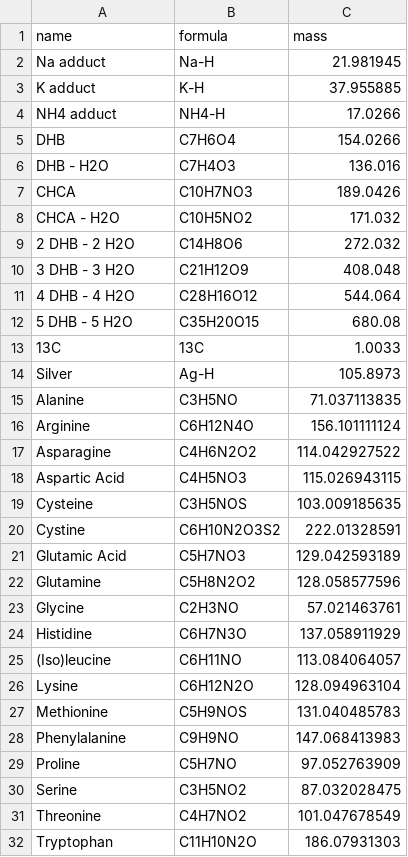
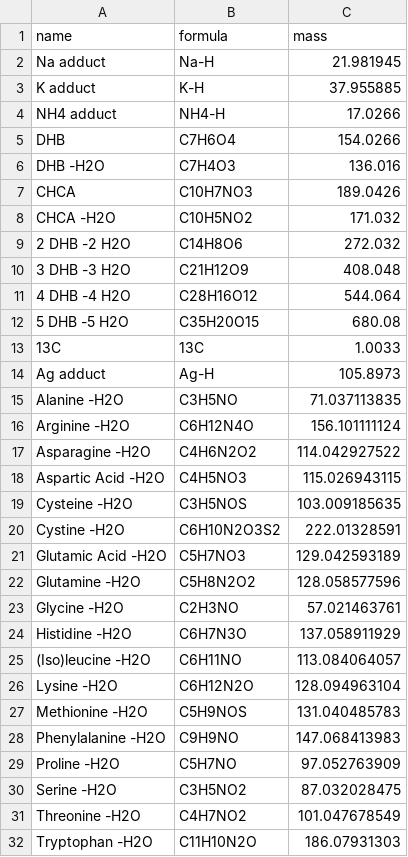
Before and after one commit to kbseah/mass2adduct, a TSV file: data-raw/adducts.tsv, drawn as a sheet; only a part is shown; the diff covers the shown part only.

Commit message:
Fix formatting and tidy entries in adducts table

```diff
--- a/data-raw/adducts.tsv
+++ b/data-raw/adducts.tsv
@@ -5,28 +5,28 @@ NH4 adduct	NH4-H	17.0266
 DHB	C7H6O4	154.0266
-DHB - H2O	C7H4O3	136.016
+DHB -H2O	C7H4O3	136.016
 CHCA	C10H7NO3	189.0426
-CHCA - H2O	C10H5NO2	171.032
-2 DHB - 2 H2O	C14H8O6	272.032
-3 DHB - 3 H2O	C21H12O9	408.048
-4 DHB - 4 H2O	C28H16O12	544.064
-5 DHB - 5 H2O	C35H20O15	680.08
+CHCA -H2O	C10H5NO2	171.032
+2 DHB -2 H2O	C14H8O6	272.032
+3 DHB -3 H2O	C21H12O9	408.048
+4 DHB -4 H2O	C28H16O12	544.064
+5 DHB -5 H2O	C35H20O15	680.08
 13C	13C	1.0033
-Silver	Ag-H	105.8973
-Alanine	C3H5NO	71.037113835
-Arginine	C6H12N4O	156.101111124
-Asparagine	C4H6N2O2	114.042927522
-Aspartic Acid	C4H5NO3	115.026943115
-Cysteine	C3H5NOS	103.009185635
-Cystine	C6H10N2O3S2	222.01328591
-Glutamic Acid	C5H7NO3	129.042593189
-Glutamine	C5H8N2O2	128.058577596
-Glycine	C2H3NO	57.021463761
-Histidine	C6H7N3O	137.058911929
-(Iso)leucine	C6H11NO	113.084064057
-Lysine	C6H12N2O	128.094963104
-Methionine	C5H9NOS	131.040485783
-Phenylalanine	C9H9NO	147.068413983
-Proline	C5H7NO	97.052763909
-Serine	C3H5NO2	87.032028475
-Threonine	C4H7NO2	101.047678549
-Tryptophan	C11H10N2O	186.07931303
+Ag adduct	Ag-H	105.8973
+Alanine -H2O	C3H5NO	71.037113835
+Arginine -H2O	C6H12N4O	156.101111124
+Asparagine -H2O	C4H6N2O2	114.042927522
+Aspartic Acid -H2O	C4H5NO3	115.026943115
+Cysteine -H2O	C3H5NOS	103.009185635
+Cystine -H2O	C6H10N2O3S2	222.01328591
+Glutamic Acid -H2O	C5H7NO3	129.042593189
+Glutamine -H2O	C5H8N2O2	128.058577596
+Glycine -H2O	C2H3NO	57.021463761
+Histidine -H2O	C6H7N3O	137.058911929
+(Iso)leucine -H2O	C6H11NO	113.084064057
+Lysine -H2O	C6H12N2O	128.094963104
+Methionine -H2O	C5H9NOS	131.040485783
+Phenylalanine -H2O	C9H9NO	147.068413983
+Proline -H2O	C5H7NO	97.052763909
+Serine -H2O	C3H5NO2	87.032028475
+Threonine -H2O	C4H7NO2	101.047678549
+Tryptophan -H2O	C11H10N2O	186.07931303
```
Also changed, not shown: 2 added rows, 5 removed rows and 47 edited cells elsewhere in this file, data-raw/adducts2.tsv.
